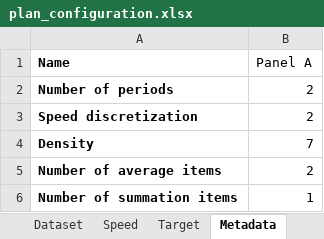
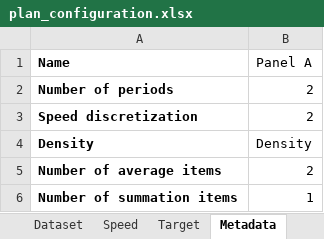
Before and after one commit to FranciscoSotoCavieres/LaubscherUsachCode, an Excel workbook: test_data/plan_configuration.xlsx, sheet Metadata, drawn as a sheet; values as stored, in another font and other column widths than the file's, no borders; the diff names each change by its address in the sheet, - before the commit and + after, or states it on an @@ line.

```diff
--- a/test_data/plan_configuration.xlsx (sheet Metadata)
+++ b/test_data/plan_configuration.xlsx (sheet Metadata)
-B4 (Panel A): 7
+B4 (Panel A): Density
```
Also changed, not shown: test_data/plan_configurationFixed.xlsx, test_result/dump_units.xlsx, 14 other files.
